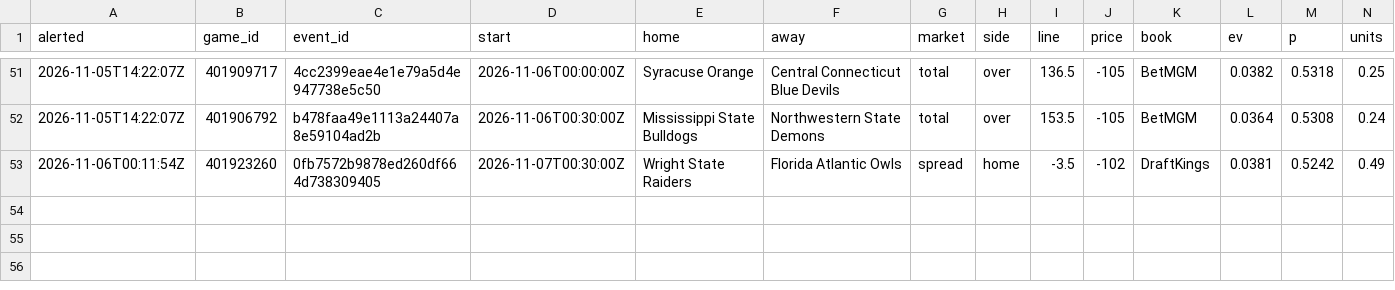
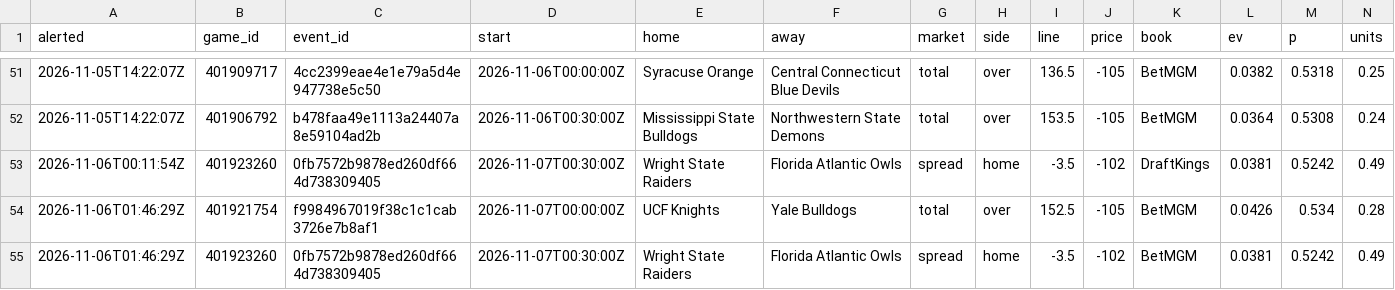
Before and after one commit to psturo77/cbb-data, a CSV file: steam/newlines.csv, drawn as a sheet; only a part is shown, gaps mark what is left out; rows hold the shown columns only; the diff names each change by its address in the sheet, - before the commit and + after, or states it on an @@ line.

```diff
--- a/steam/newlines.csv
+++ b/steam/newlines.csv
+row 54: 2026-11-06T01:46:29Z | 401921754 | f9984967019f38c1c1cab3726e7b8af1 | 2026-11-07T00:00:00Z | UCF Knights | Yale Bulldogs | total | over | 152.5 | -105 | BetMGM | 0.0426 | 0.534 | 0.28
+row 55: 2026-11-06T01:46:29Z | 401923260 | 0fb7572b9878ed260df664d738309405 | 2026-11-07T00:30:00Z | Wright State Raiders | Florida Atlantic Owls | spread | home | -3.5 | -102 | BetMGM | 0.0381 | 0.5242 | 0.49
```
